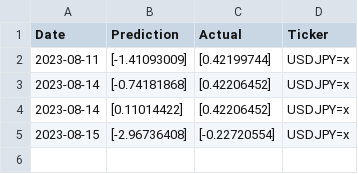
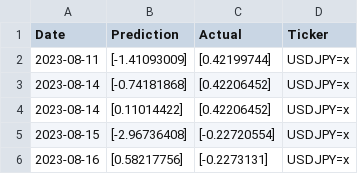
Before and after one commit to CaptainPickard/LTSM-TR-Strat, a CSV file: Predictions/USDJPY=x_predictions.csv, drawn as a sheet.

Commit message:
init

```diff
--- a/Predictions/USDJPY=x_predictions.csv
+++ b/Predictions/USDJPY=x_predictions.csv
@@ -5 +5,2 @@ Date,Prediction,Actual,Ticker
 2023-08-15,[-2.96736408],[-0.22720554],USDJPY=x
+2023-08-16,[0.58217756],[-0.2273131],USDJPY=x
```
